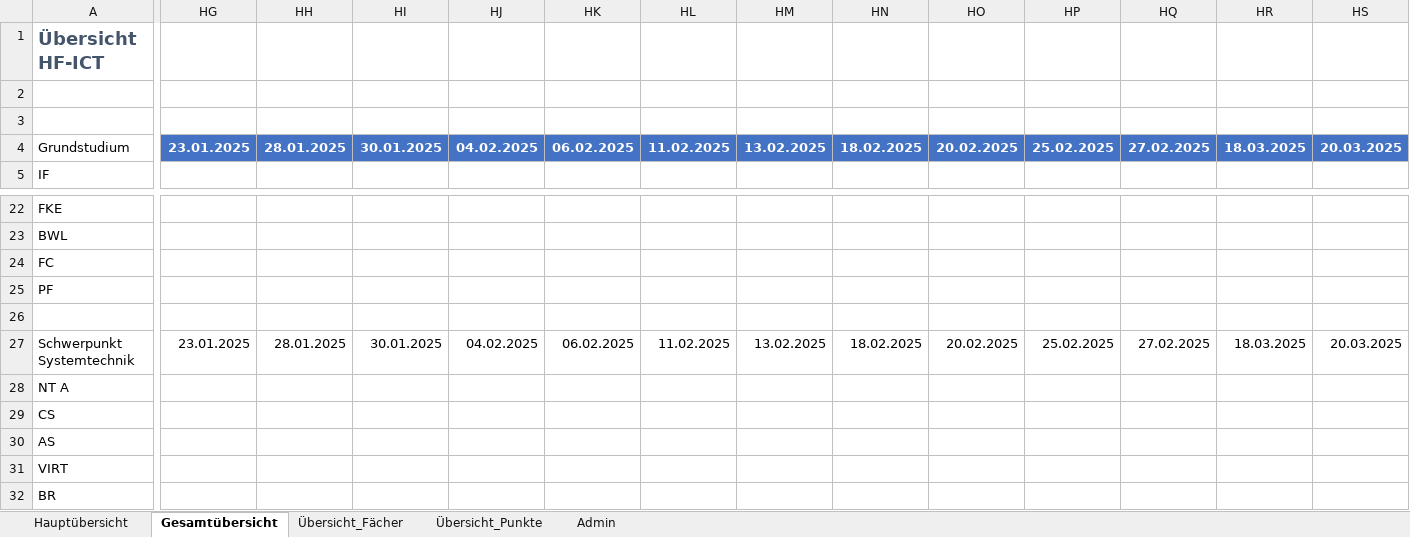
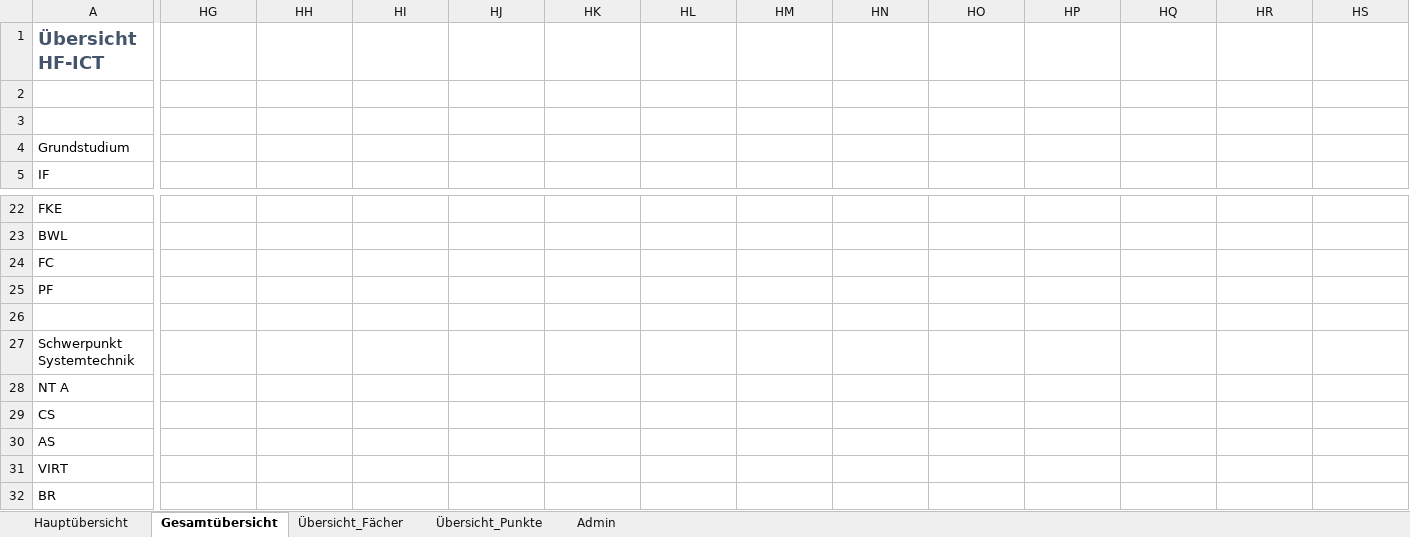
Before and after one commit to hfict-fr22/LLP, an Excel workbook: Kontrolle Noten und Anwesenheit_Template.xlsx, sheet Gesamtübersicht, drawn as a sheet; only a part is shown, gaps mark what is left out; values as stored, in another font and other column widths than the file's, no borders; conditional formats and table styles not drawn; the diff covers the shown part only; the diff names each change by its address in the sheet, - before the commit and + after, or states it on an @@ line.

Commit message:
:rocket: Update

```diff
--- a/Kontrolle Noten und Anwesenheit_Template.xlsx (sheet Gesamtübersicht)
+++ b/Kontrolle Noten und Anwesenheit_Template.xlsx (sheet Gesamtübersicht)
-HG4: 23.01.2025
+HG4: (empty)
-HG4:HS4 fill: #4472C4
+HG4:HS4 fill: none
-HH4: 28.01.2025
+HH4: (empty)
-HI4: 30.01.2025
+HI4: (empty)
-HJ4: 04.02.2025
+HJ4: (empty)
-HK4: 06.02.2025
+HK4: (empty)
-HL4: 11.02.2025
+HL4: (empty)
-HM4: 13.02.2025
+HM4: (empty)
-HN4: 18.02.2025
+HN4: (empty)
-HO4: 20.02.2025
+HO4: (empty)
-HP4: 25.02.2025
+HP4: (empty)
-HQ4: 27.02.2025
+HQ4: (empty)
-HR4: 18.03.2025
+HR4: (empty)
-HS4: 20.03.2025
+HS4: (empty)
-HG27: 23.01.2025
+HG27: (empty)
-HH27: 28.01.2025
+HH27: (empty)
-HI27: 30.01.2025
+HI27: (empty)
-HJ27: 04.02.2025
+HJ27: (empty)
-HK27: 06.02.2025
+HK27: (empty)
-HL27: 11.02.2025
+HL27: (empty)
-HM27: 13.02.2025
+HM27: (empty)
-HN27: 18.02.2025
+HN27: (empty)
-HO27: 20.02.2025
+HO27: (empty)
-HP27: 25.02.2025
+HP27: (empty)
-HQ27: 27.02.2025
+HQ27: (empty)
-HR27: 18.03.2025
+HR27: (empty)
-HS27: 20.03.2025
+HS27: (empty)
```
Also changed, not shown: 357 edited cells, cell formats and merged cells elsewhere in this sheet, sheet Hauptübersicht.
